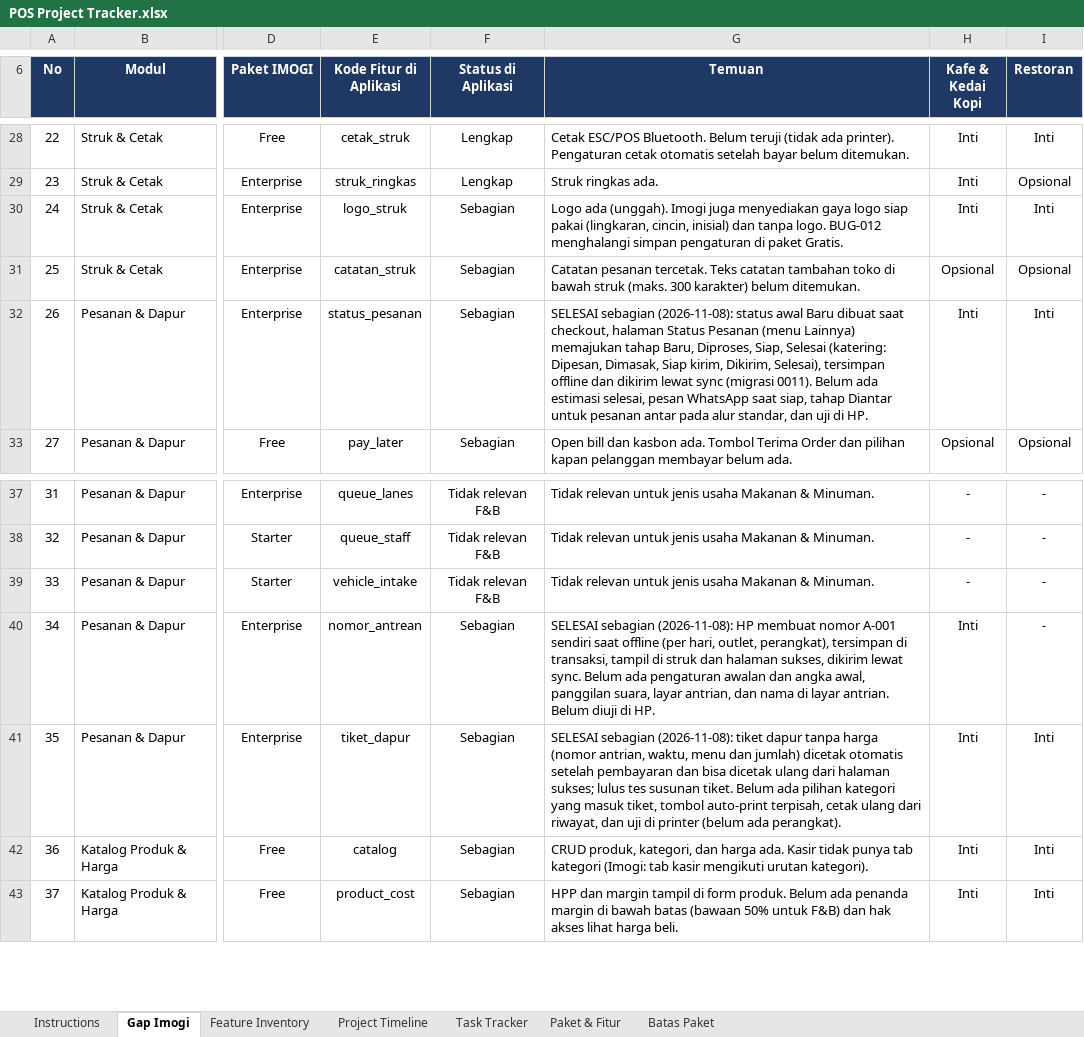
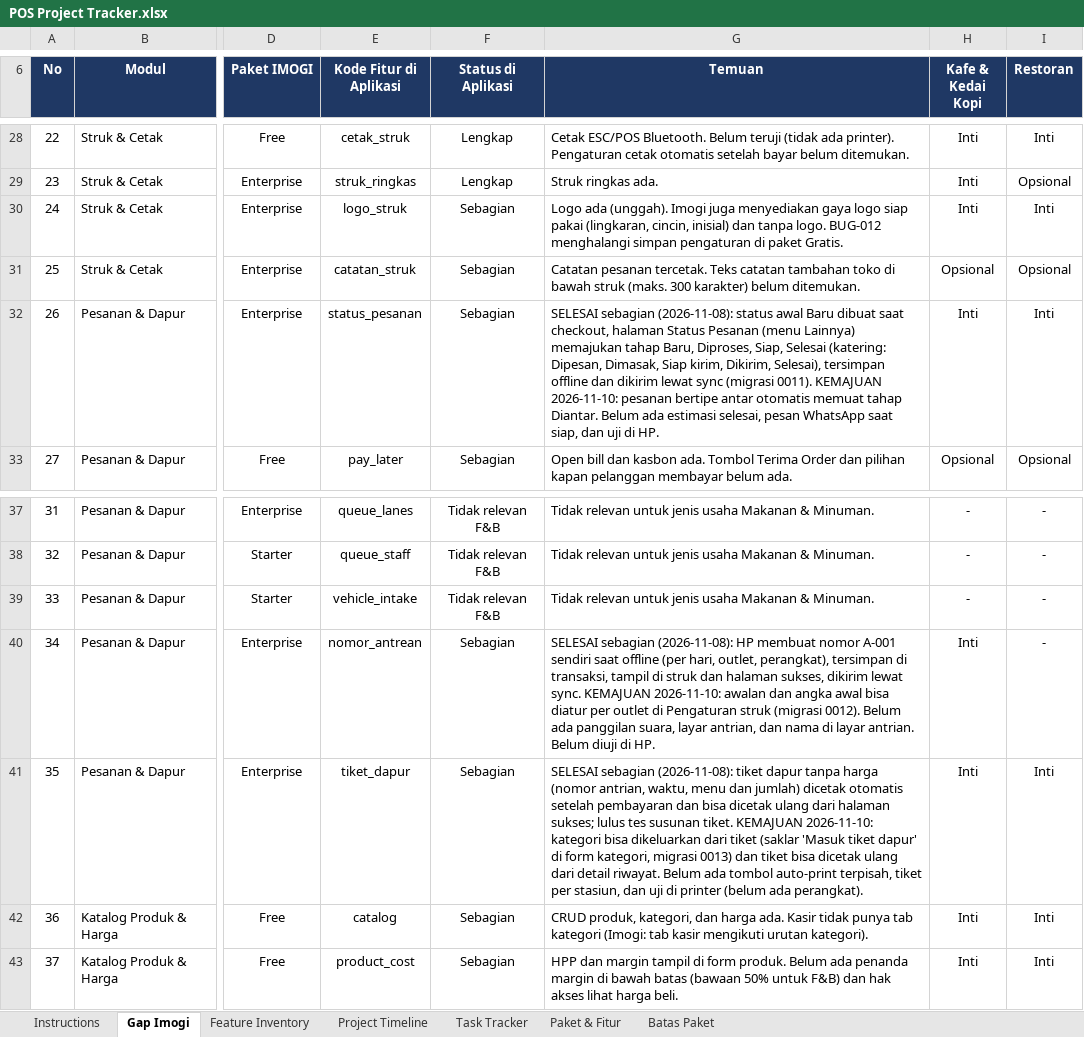
Before and after one commit to imogideveloper/Flutter-Mobile-POS, an Excel workbook: docs/dokumentasi-qa/POS Project Tracker.xlsx, sheet Gap Imogi, drawn as a sheet; only a part is shown, gaps mark what is left out; values as stored, in another font and other column widths than the file's, no borders; conditional formats and table styles not drawn; the diff names each change by its address in the sheet, - before the commit and + after, or states it on an @@ line.

```diff
--- a/docs/dokumentasi-qa/POS Project Tracker.xlsx (sheet Gap Imogi)
+++ b/docs/dokumentasi-qa/POS Project Tracker.xlsx (sheet Gap Imogi)
-G32 (Temuan): …(migrasi 0011). Belum ada estimasi selesai, pesan WhatsApp saat siap, tahap Diantar untuk pesanan antar pada alur standar, dan uji…
+G32 (Temuan): …(migrasi 0011). KEMAJUAN 2026-11-10: pesanan bertipe antar otomatis memuat tahap Diantar. Belum ada estimasi selesai, pesan WhatsApp saat siap, dan uji…
-G40 (Temuan): …lewat sync. Belum ada pengaturan awalan dan angka awal, panggilan suara,…
+G40 (Temuan): …lewat sync. KEMAJUAN 2026-11-10: awalan dan angka awal bisa diatur per outlet di Pengaturan struk (migrasi 0012). Belum ada panggilan suara,…
-G41 (Temuan): …susunan tiket. Belum ada pilihan kategori yang masuk tiket, tombol auto-print terpisah, cetak ulang dari riwayat, dan uji…
+G41 (Temuan): …susunan tiket. KEMAJUAN 2026-11-10: kategori bisa dikeluarkan dari tiket (saklar 'Masuk tiket dapur' di form kategori, migrasi 0013) dan tiket bisa dicetak ulang dari detail riwayat. Belum ada tombol auto-print terpisah, tiket per stasiun, dan uji…
```
Also changed, not shown: sheet Feature Inventory, sheet Task Tracker, 33 other files.
